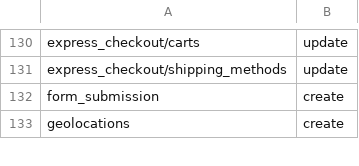
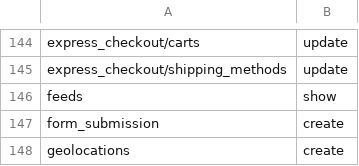
Before and after one commit to GetStoreConnect/base-theme, a CSV file: controllers.csv, drawn as a sheet; only a part is shown, gaps mark what is left out; the diff covers the shown part only.

```diff
--- a/controllers.csv
+++ b/controllers.csv
@@ -131,2 +145,3 @@ express_checkout/carts,update
 express_checkout/shipping_methods,update
+feeds,show
 form_submission,create
```
Also changed, not shown: 14 added rows elsewhere in this file.
